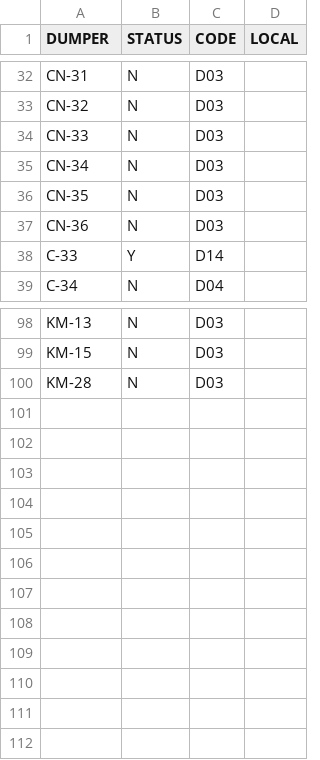
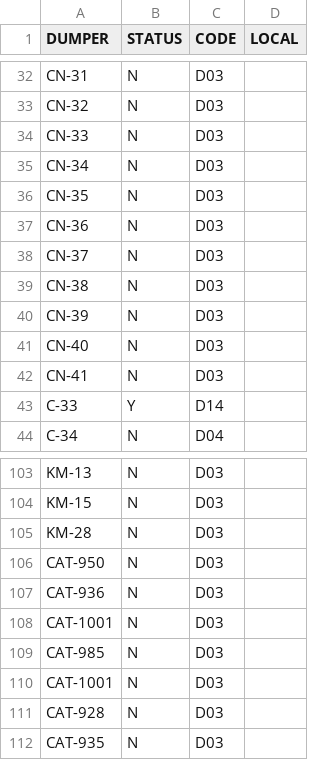
Before and after one commit to dchstats/dch-incentive, a CSV file: incentive_scheme/dumpers.csv, drawn as a sheet; only a part is shown, gaps mark what is left out; the diff names each change by its address in the sheet, - before the commit and + after, or states it on an @@ line.

Commit message:
Dummy incentive scheme

```diff
--- a/incentive_scheme/dumpers.csv
+++ b/incentive_scheme/dumpers.csv
+row 38: CN-37 | N | D03
+row 39: CN-38 | N | D03
+row 40: CN-39 | N | D03
+row 41: CN-40 | N | D03
+row 42: CN-41 | N | D03
+row 106: CAT-950 | N | D03
+row 107: CAT-936 | N | D03
+row 108: CAT-1001 | N | D03
+row 109: CAT-985 | N | D03
+row 110: CAT-1001 | N | D03
+row 111: CAT-928 | N | D03
+row 112: CAT-935 | N | D03
```
Also changed, not shown: incentive_scheme/shovels.csv, 1 other file.
